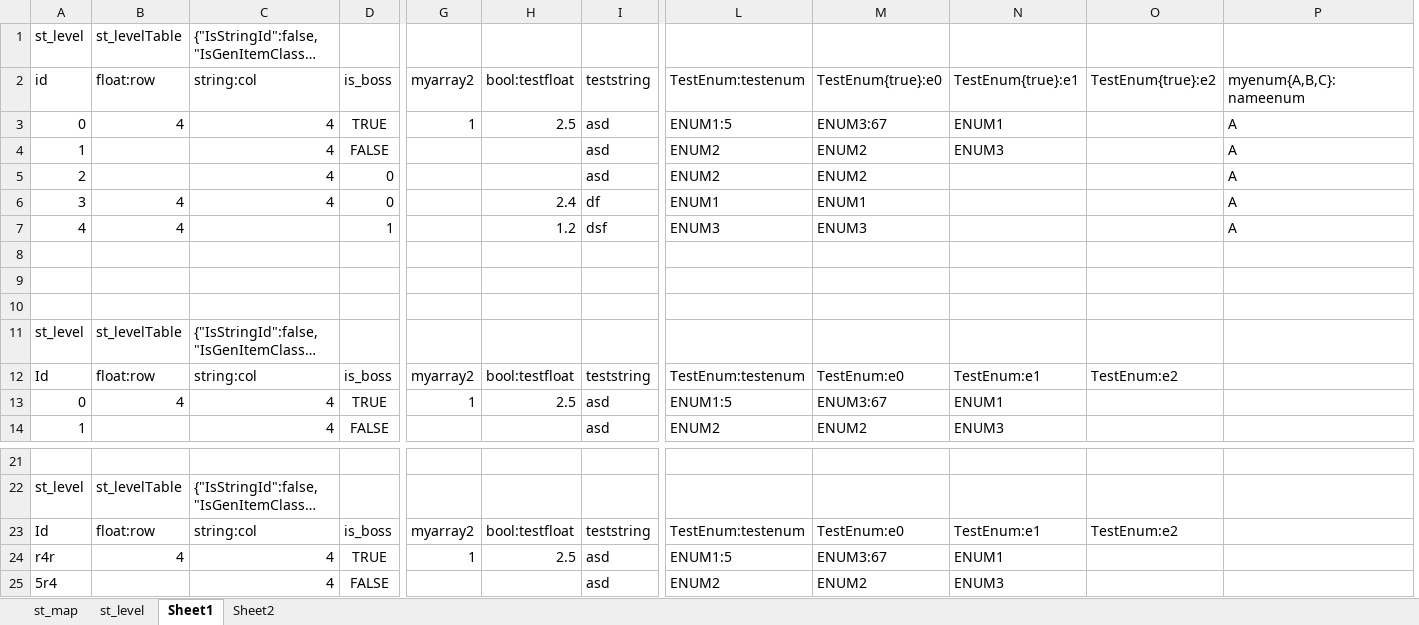
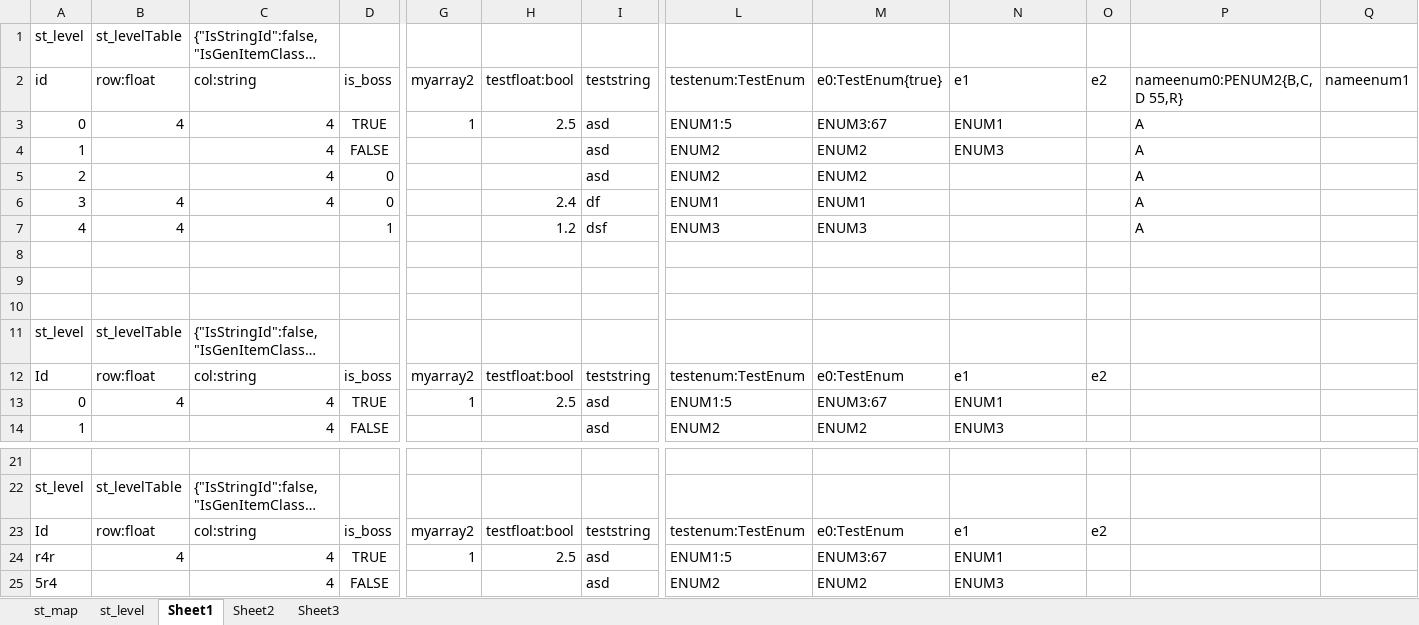
Before and after one commit to nmtoan91/STExcelToClass, an Excel workbook: Assets/STExcelToClass/Editor/dataSample.xlsx, sheet Sheet1, drawn as a sheet; only a part is shown, gaps mark what is left out; long unchanged cells end in …; values as stored, in another font and other column widths than the file's, no borders; removed rows and columns are numbered as before the commit, all else as after; the diff names each change by its address in the sheet, - before the commit and + after, or states it on an @@ line.

```diff
--- a/Assets/STExcelToClass/Editor/dataSample.xlsx (sheet Sheet1)
+++ b/Assets/STExcelToClass/Editor/dataSample.xlsx (sheet Sheet1)
+sheet tab: Sheet3
-column O, rows 2-12: TestEnum{true}:e2 |  |  |  |  |  |  |  |  |  | TestEnum:e2; row 23: TestEnum:e2
+column O, rows 2-12: e2 |  |  |  |  |  |  |  |  |  | e2; row 23: e2
+column Q, row 2: nameenum1
-B2: float:row
+B2: row:float
-C2: string:col
+C2: col:string
-H2: bool:testfloat
+H2: testfloat:bool
-L2: TestEnum:testenum
+L2: testenum:TestEnum
-M2: TestEnum{true}:e0
+M2: e0:TestEnum{true}
-N2: TestEnum{true}:e1
+N2: e1
-P2: myenum{A,B,C}:nameenum
+P2: nameenum0:PENUM2{B,C,D 55,R}
-B12: float:row
+B12: row:float
-C12: string:col
+C12: col:string
-H12: bool:testfloat
+H12: testfloat:bool
-L12: TestEnum:testenum
+L12: testenum:TestEnum
-M12: TestEnum:e0
+M12: e0:TestEnum
-N12: TestEnum:e1
+N12: e1
-B23: float:row
+B23: row:float
-C23: string:col
+C23: col:string
-H23: bool:testfloat
+H23: testfloat:bool
-L23: TestEnum:testenum
+L23: testenum:TestEnum
-M23: TestEnum:e0
+M23: e0:TestEnum
-N23: TestEnum:e1
+N23: e1
```
Also changed, not shown: sheet st_level, sheet Sheet2, sheet st_map, 3 other files.
